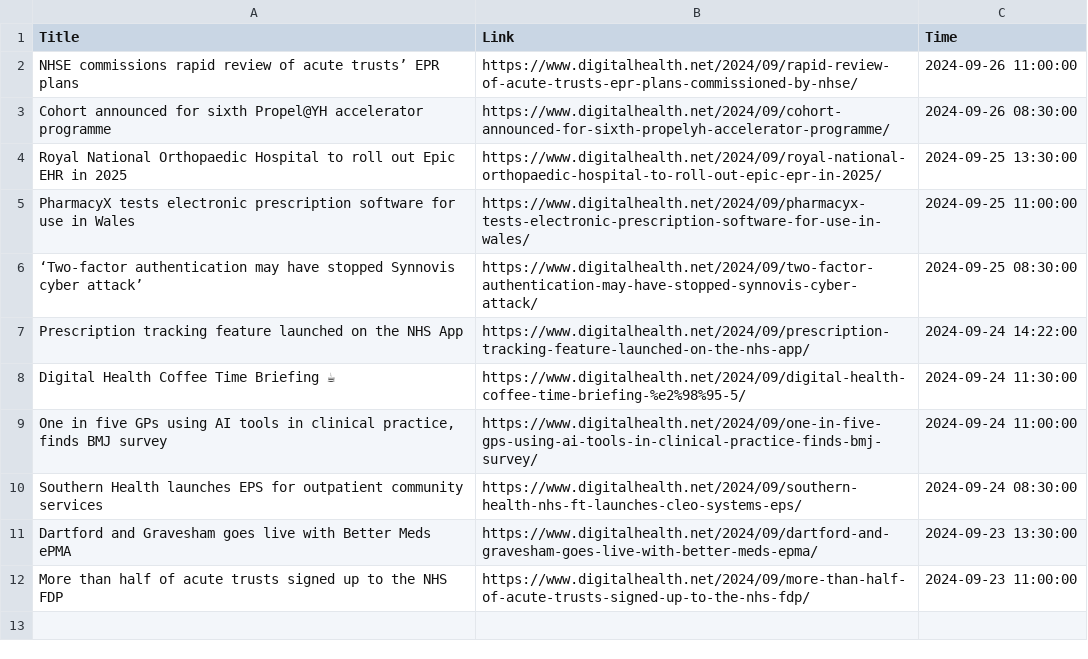
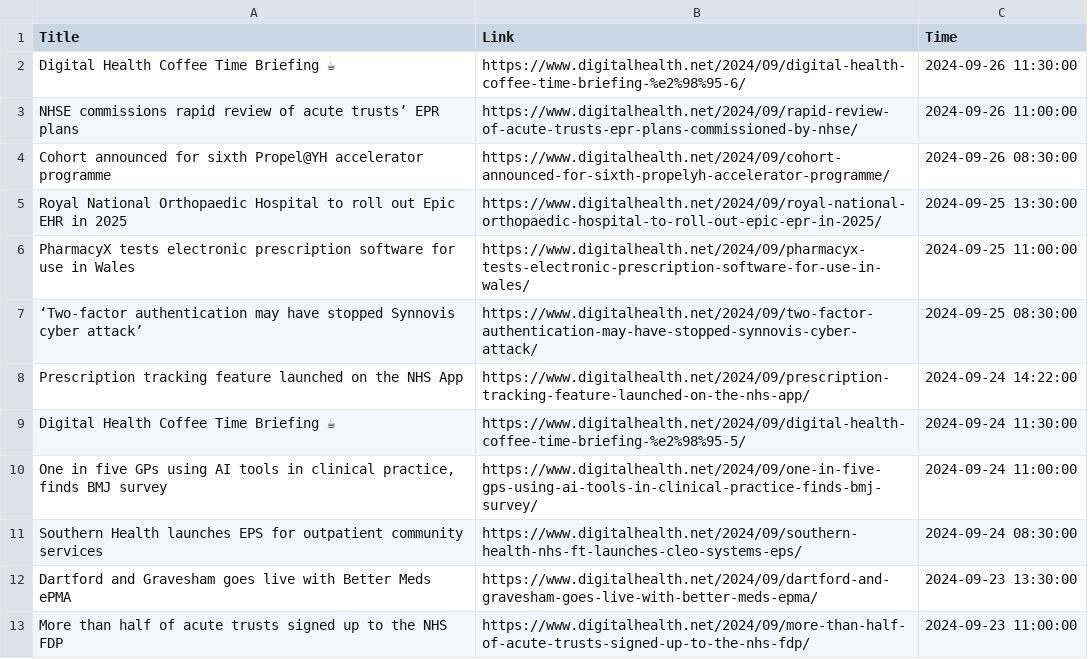
Before and after one commit to nuancedtire/mead, a CSV file: databases/digital_health_news.csv, drawn as a sheet.

```diff
--- a/databases/digital_health_news.csv
+++ b/databases/digital_health_news.csv
@@ -1,2 +1,3 @@
 Title,Link,Time
+Digital Health Coffee Time Briefing ☕,https://www.digitalhealth.net/2024/09/digital-health-coffee-time-briefing-%e2%98%95-6/,2024-09-26 11:30:00
 NHSE commissions rapid review of acute trusts’ EPR plans,https://www.digitalhealth.net/2024/09/rapid-review-of-acute-trusts-epr-plans-commissioned-by-nhse/,2024-09-26 11:00:00
```
Also changed, not shown: 10 other files.
